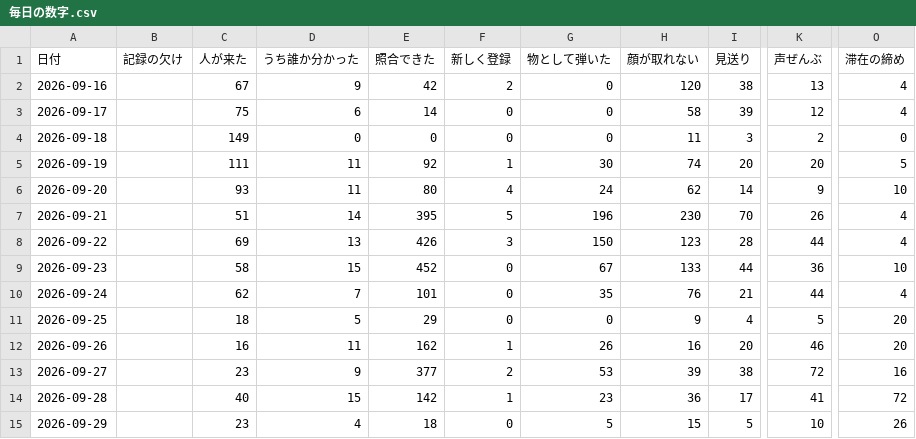
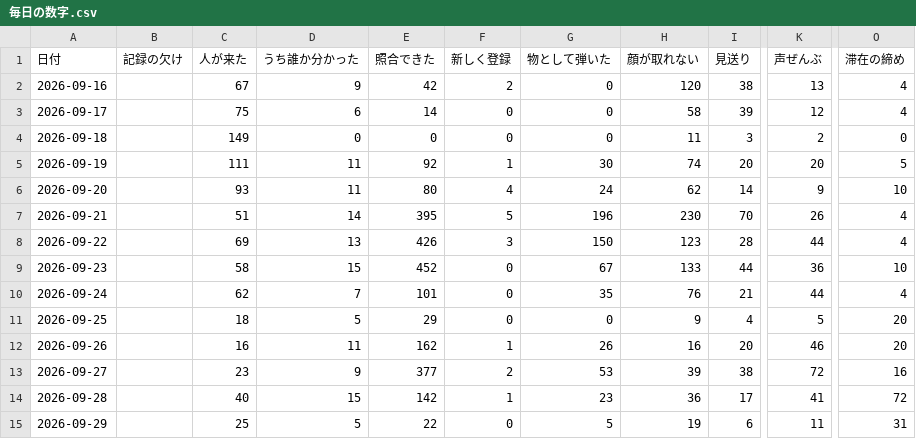
Before and after one commit to kengiftology/arigato, a CSV file: docs/毎日の数字.csv, drawn as a sheet; only a part is shown, gaps mark what is left out; the diff names each change by its address in the sheet, - before the commit and + after, or states it on an @@ line.

```diff
--- a/docs/毎日の数字.csv
+++ b/docs/毎日の数字.csv
-C15 (人が来た): 23
+C15 (人が来た): 25
-D15 (うち誰か分かった): 4
+D15 (うち誰か分かった): 5
-E15 (照合できた): 18
+E15 (照合できた): 22
-H15 (顔が取れない): 15
+H15 (顔が取れない): 19
-I15 (見送り): 5
+I15 (見送り): 6
-K15 (声ぜんぶ): 10
+K15 (声ぜんぶ): 11
-O15 (滞在の締め): 26
+O15 (滞在の締め): 31
```
Also changed, not shown: 1 other file.
